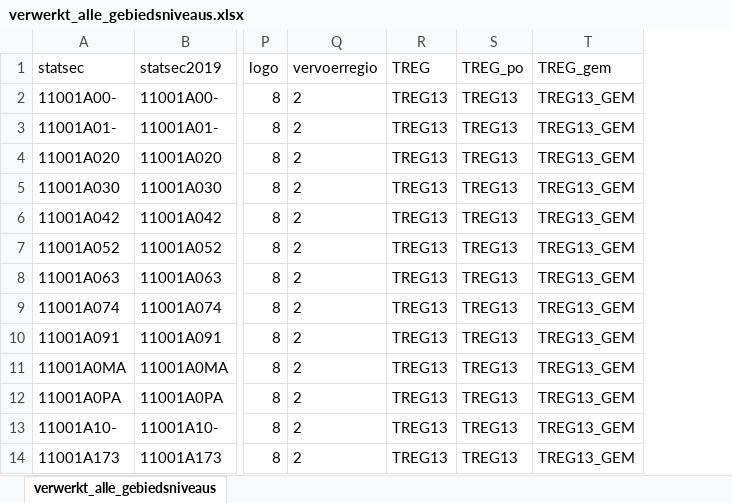
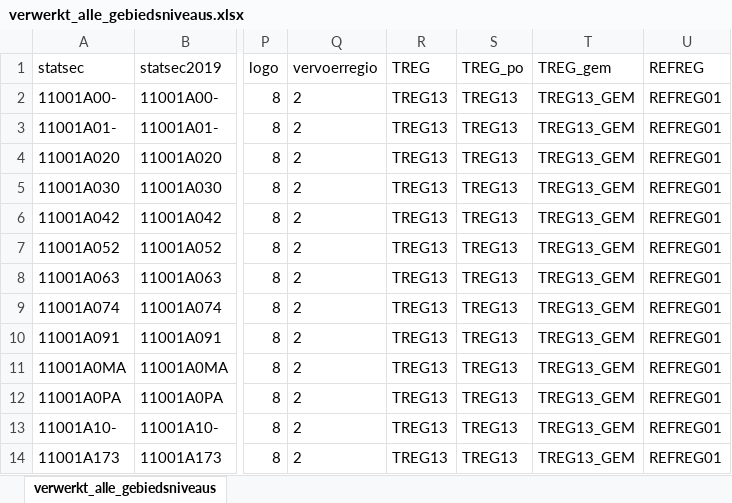
Before and after one commit to provinciesincijfers/gebiedsniveaus, an Excel workbook: verzamelbestanden/verwerkt_alle_gebiedsniveaus.xlsx, sheet verwerkt_alle_gebiedsniveaus, drawn as a sheet; only a part is shown, gaps mark what is left out; values as stored, in another font and other column widths than the file's, no borders; the diff names each change by its address in the sheet, - before the commit and + after, or states it on an @@ line.

Commit message:
Toevoeging referentieregio's + aggregatietabel gemeente_gewest

```diff
--- a/verzamelbestanden/verwerkt_alle_gebiedsniveaus.xlsx (sheet verwerkt_alle_gebiedsniveaus)
+++ b/verzamelbestanden/verwerkt_alle_gebiedsniveaus.xlsx (sheet verwerkt_alle_gebiedsniveaus)
+column U (REFREG), rows 2-14: all REFREG01
```
Also changed, not shown: data_voor_swing/aggregatietabellen/arrondiss2018_provincie.xlsx, data_voor_swing/aggregatietabellen/gemeente_vervoerregio.xlsx, 47 other files.
